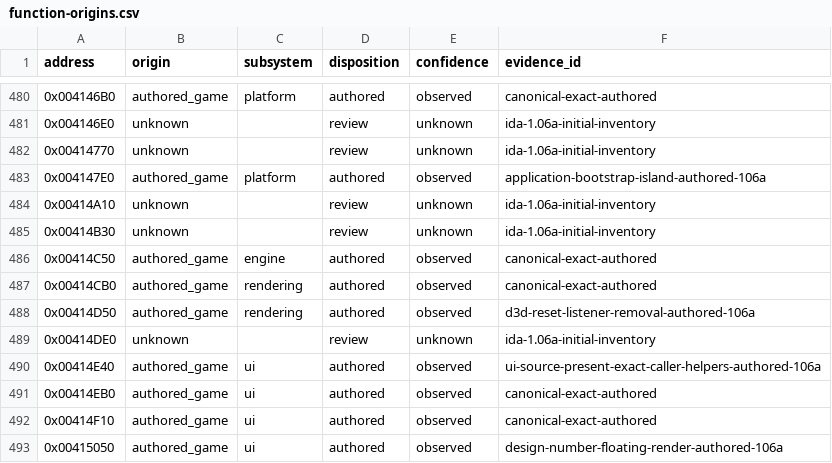
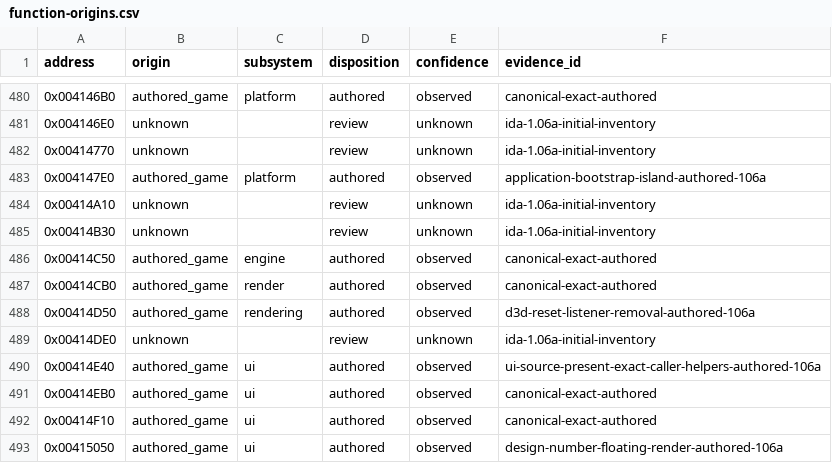
Before and after one commit to N0zoM1z0/th105, a CSV file: config/function-origins.csv, drawn as a sheet; only a part is shown, gaps mark what is left out.

```diff
--- a/config/function-origins.csv
+++ b/config/function-origins.csv
@@ -486,3 +486,3 @@ address,origin,subsystem,disposition,confidence,evidence_id
 0x00414C50,authored_game,engine,authored,observed,canonical-exact-authored
-0x00414CB0,authored_game,rendering,authored,observed,canonical-exact-authored
+0x00414CB0,authored_game,render,authored,observed,canonical-exact-authored
 0x00414D50,authored_game,rendering,authored,observed,d3d-reset-listener-removal-authored-106a
```
Also changed, not shown: 2 other files.
